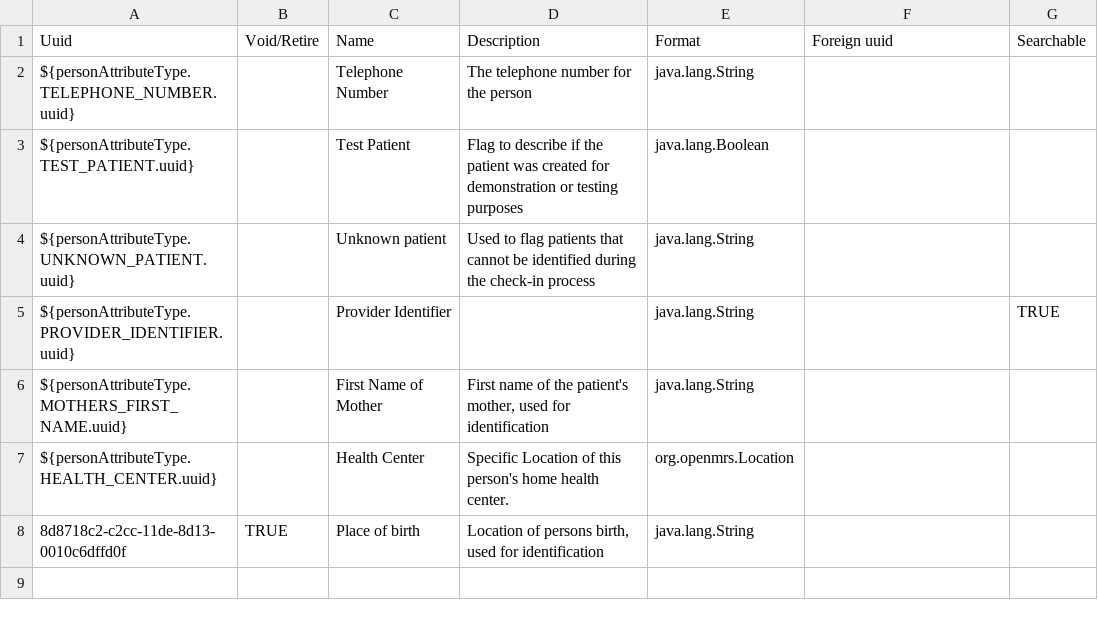
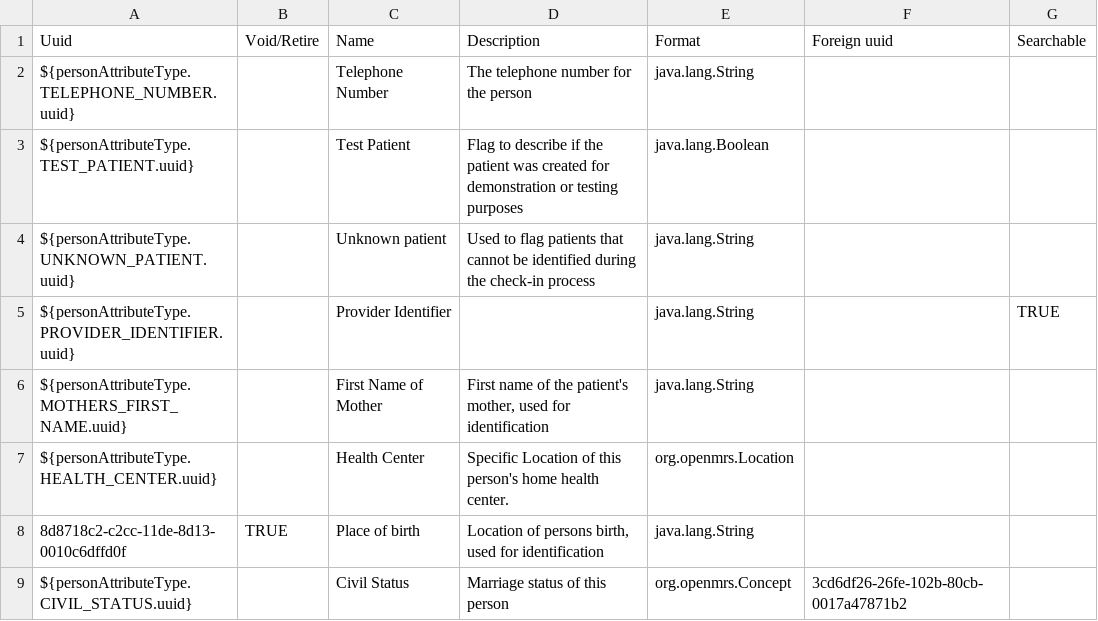
Before and after one commit to PIH/openmrs-config-pihemr, a CSV file: configuration/personattributetypes/personAttributeTypes.csv, drawn as a sheet.

Commit message:
UHM-9325: Fix Civil Status foreign key -- person attribute

```diff
--- a/configuration/personattributetypes/personAttributeTypes.csv
+++ b/configuration/personattributetypes/personAttributeTypes.csv
@@ -8 +8,2 @@ ${personAttributeType.HEALTH_CENTER.uuid},,Health Center,"Specific Location of t
 8d8718c2-c2cc-11de-8d13-0010c6dffd0f,TRUE,Place of birth,"Location of persons birth, used for identification",java.lang.String,,
+${personAttributeType.CIVIL_STATUS.uuid},,Civil Status,"Marriage status of this person",org.openmrs.Concept,3cd6df26-26fe-102b-80cb-0017a47871b2,
```
Also changed, not shown: 1 other file.
